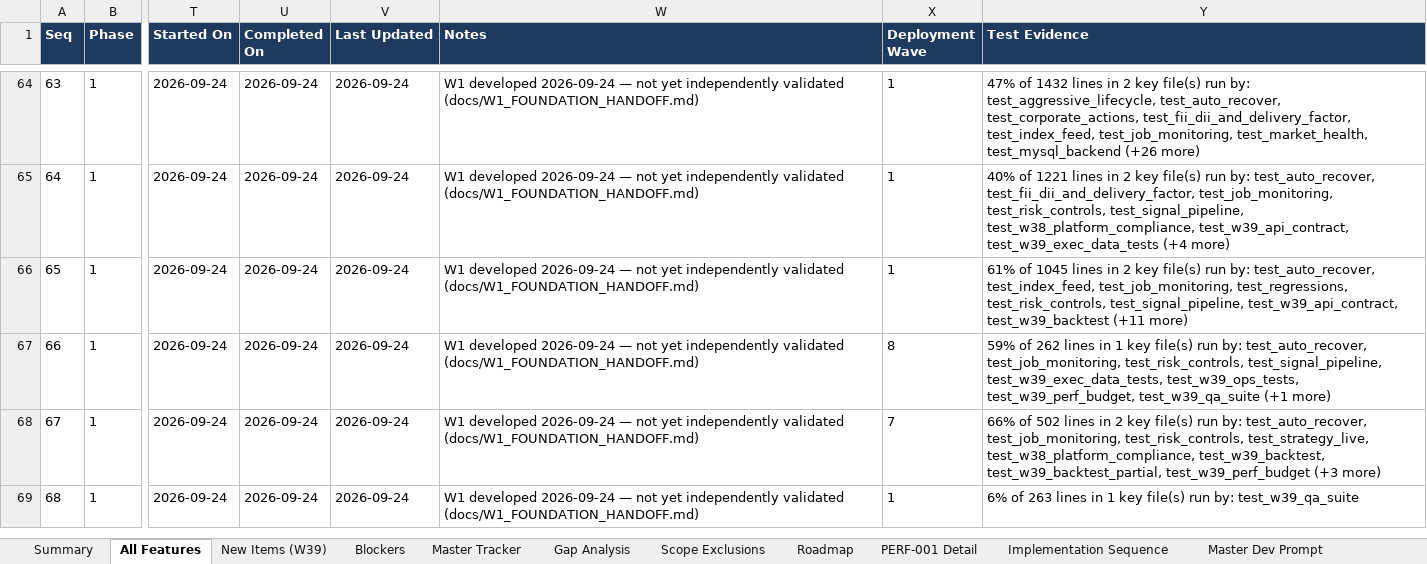
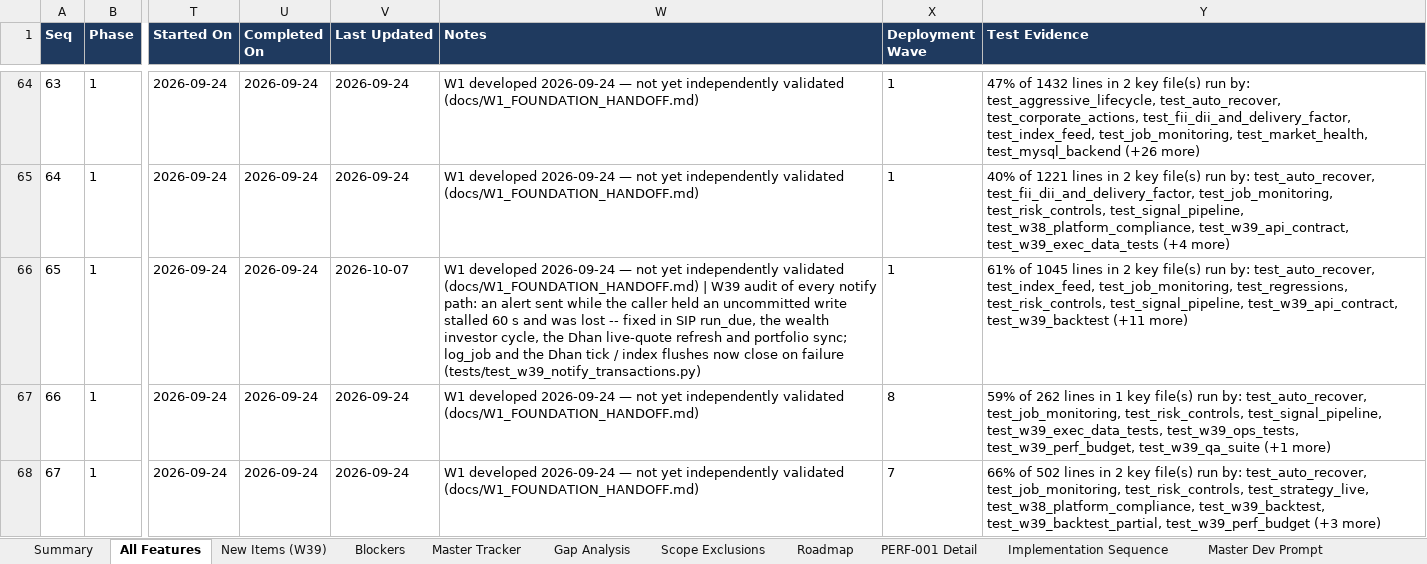
Before and after one commit to sanjaymorankar-debug/ATIP-DEV, an Excel workbook: docs/ATIP_Master_Deployment_Tracker_Wave_1_to_20_UPDATED.xlsx, sheet All Features, drawn as a sheet; only a part is shown, gaps mark what is left out; the shorter side is filled out with more unchanged rows; values as stored, in another font and other column widths than the file's, no borders; the diff covers the shown part only; the diff names each change by its address in the sheet, - before the commit and + after, or states it on an @@ line.

```diff
--- a/docs/ATIP_Master_Deployment_Tracker_Wave_1_to_20_UPDATED.xlsx (sheet All Features)
+++ b/docs/ATIP_Master_Deployment_Tracker_Wave_1_to_20_UPDATED.xlsx (sheet All Features)
-V66 (Last Updated): 2026-09-24
+V66 (Last Updated): 2026-10-07
-W66 (Notes): …validated (docs/W1_FOUNDATION_HANDOFF.md)
+W66 (Notes): …validated (docs/W1_FOUNDATION_HANDOFF.md) | W39 audit of every notify path: an alert sent while the caller held an uncommitted write stalled 60 s and was lost -- fixed in SIP run_due, the wealth investor cycle, the Dhan live-quote refresh and portfolio sync; log_job and the Dhan tick / index flushes now close on failure (tests/test_w39_notify_transactions.py)
```
Also changed, not shown: 3 edited cells elsewhere in this sheet, sheet New Items (W39), 2 other files.
